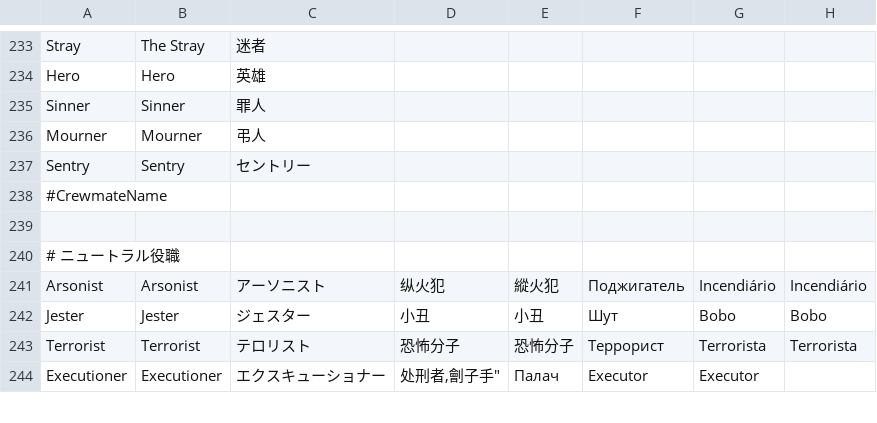
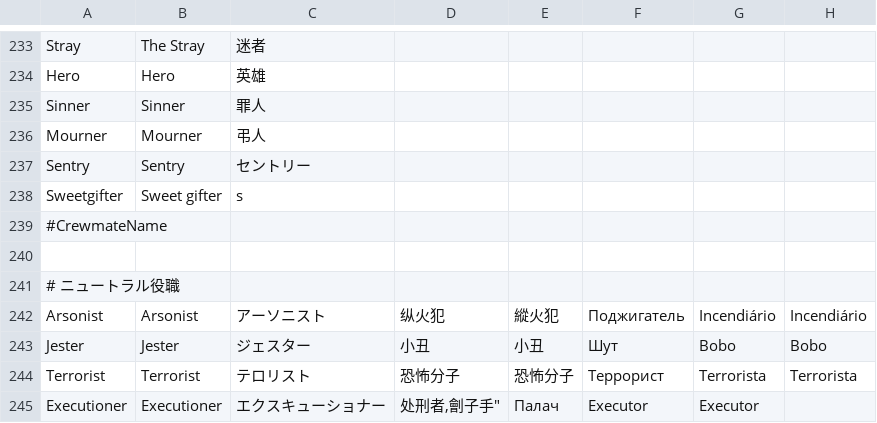
Before and after one commit to kotashidayo/somethingTOH, a CSV file: Resources/string.csv, drawn as a sheet; only a part is shown, gaps mark what is left out.

```diff
--- a/Resources/string.csv
+++ b/Resources/string.csv
@@ -237,2 +237,3 @@
 "Sentry","Sentry","セントリー"
+"Sweetgifter","Sweet gifter","s"
 "#CrewmateName"
```
Also changed, not shown: 56 other files.
